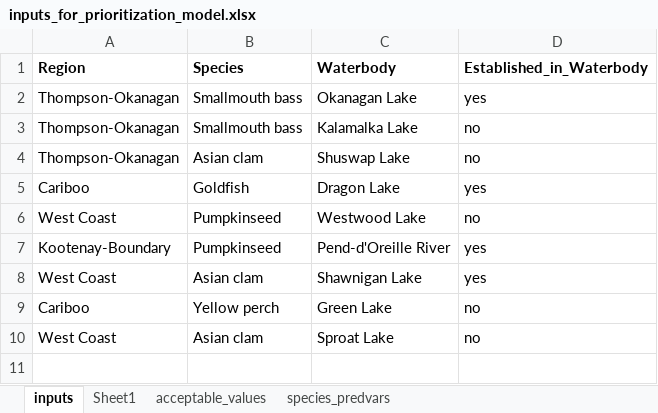
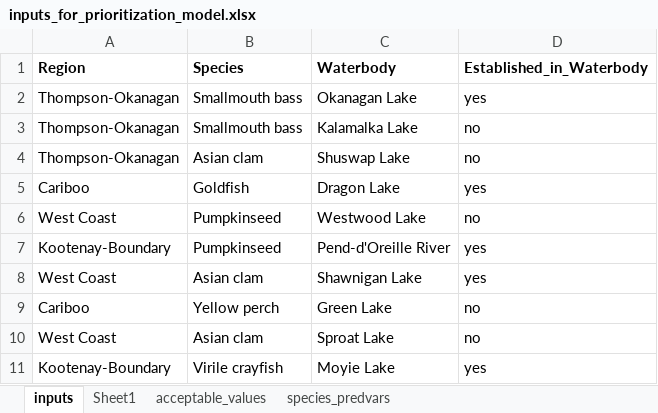
Before and after one commit to chrispmad/ais_prioritization_models, an Excel workbook: inputs_for_prioritization_model.xlsx, sheet inputs, drawn as a sheet; values as stored, in another font and other column widths than the file's, no borders; the diff names each change by its address in the sheet, - before the commit and + after, or states it on an @@ line.

```diff
--- a/inputs_for_prioritization_model.xlsx (sheet inputs)
+++ b/inputs_for_prioritization_model.xlsx (sheet inputs)
+row 11: Kootenay-Boundary | Virile crayfish | Moyie Lake | yes
```
Also changed, not shown: sheet species_predvars.
